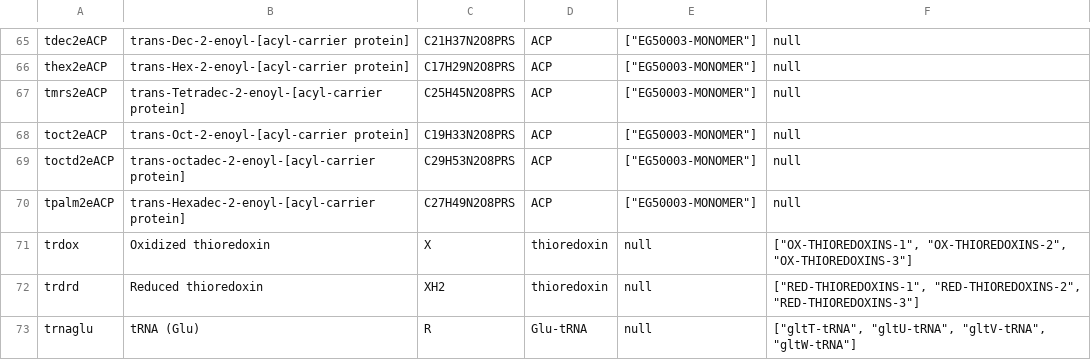
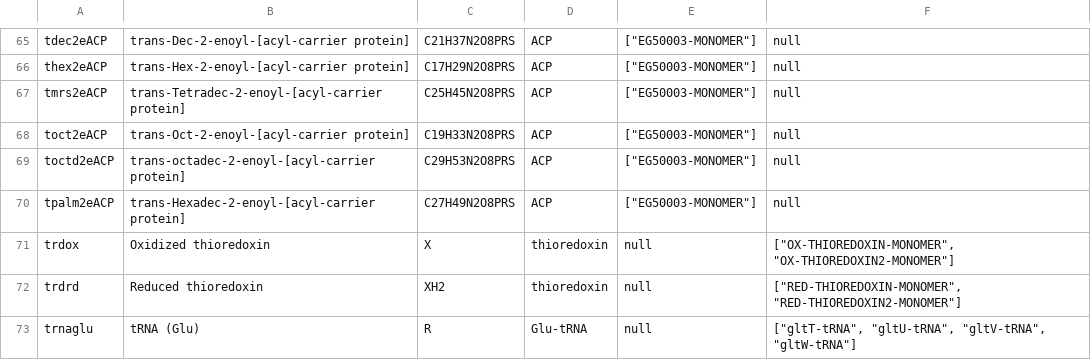
Before and after one commit to CovertLab/WholeCellEcoliRelease, a CSV file: data/intermediate/fakeMetabolites.csv, drawn as a sheet; only a part is shown, gaps mark what is left out.

```diff
--- a/data/intermediate/fakeMetabolites.csv
+++ b/data/intermediate/fakeMetabolites.csv
@@ -70,4 +70,4 @@ toctd2eACP	trans-octadec-2-enoyl-[acyl-carrier protein]	C29H53N2O8PRS	ACP	"[""EG
 tpalm2eACP	trans-Hexadec-2-enoyl-[acyl-carrier protein]	C27H49N2O8PRS	ACP	"[""EG50003-MONOMER""]"	null
-trdox	Oxidized thioredoxin	X	thioredoxin	null	"[""OX-THIOREDOXINS-1"", ""OX-THIOREDOXINS-2"", ""OX-THIOREDOXINS-3""]"
-trdrd	Reduced thioredoxin	XH2	thioredoxin	null	"[""RED-THIOREDOXINS-1"", ""RED-THIOREDOXINS-2"", ""RED-THIOREDOXINS-3""]"
+trdox	Oxidized thioredoxin	X	thioredoxin	null	"[""OX-THIOREDOXIN-MONOMER"", ""OX-THIOREDOXIN2-MONOMER""]"
+trdrd	Reduced thioredoxin	XH2	thioredoxin	null	"[""RED-THIOREDOXIN-MONOMER"", ""RED-THIOREDOXIN2-MONOMER""]"
 trnaglu	tRNA (Glu)	R	Glu-tRNA	null	"[""gltT-tRNA"", ""gltU-tRNA"", ""gltV-tRNA"", ""gltW-tRNA""]"
```
Also changed, not shown: 1 other file.
